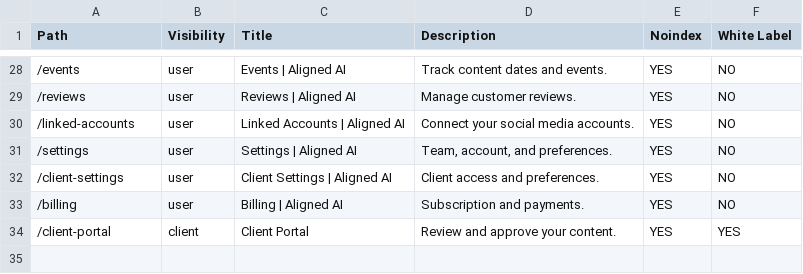
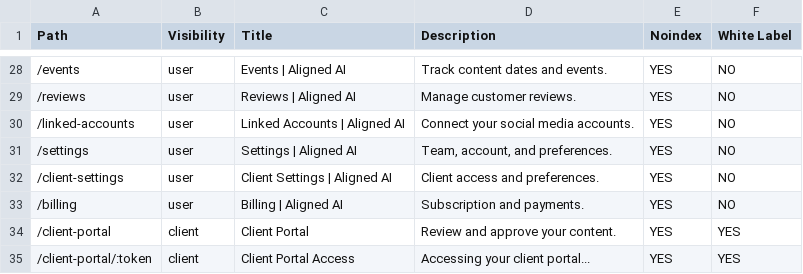
Before and after one commit to Aligned-Design/Aligned-20ai, a CSV file: ROUTE_METADATA_EXPORT.csv, drawn as a sheet; only a part is shown, gaps mark what is left out.

```diff
--- a/ROUTE_METADATA_EXPORT.csv
+++ b/ROUTE_METADATA_EXPORT.csv
@@ -34 +34,2 @@ Path,Visibility,Title,Description,Noindex,White Label
 /client-portal,client,"Client Portal","Review and approve your content.",YES,YES
+/client-portal/:token,client,"Client Portal Access","Accessing your client portal...",YES,YES
```
Also changed, not shown: 3 other files.
